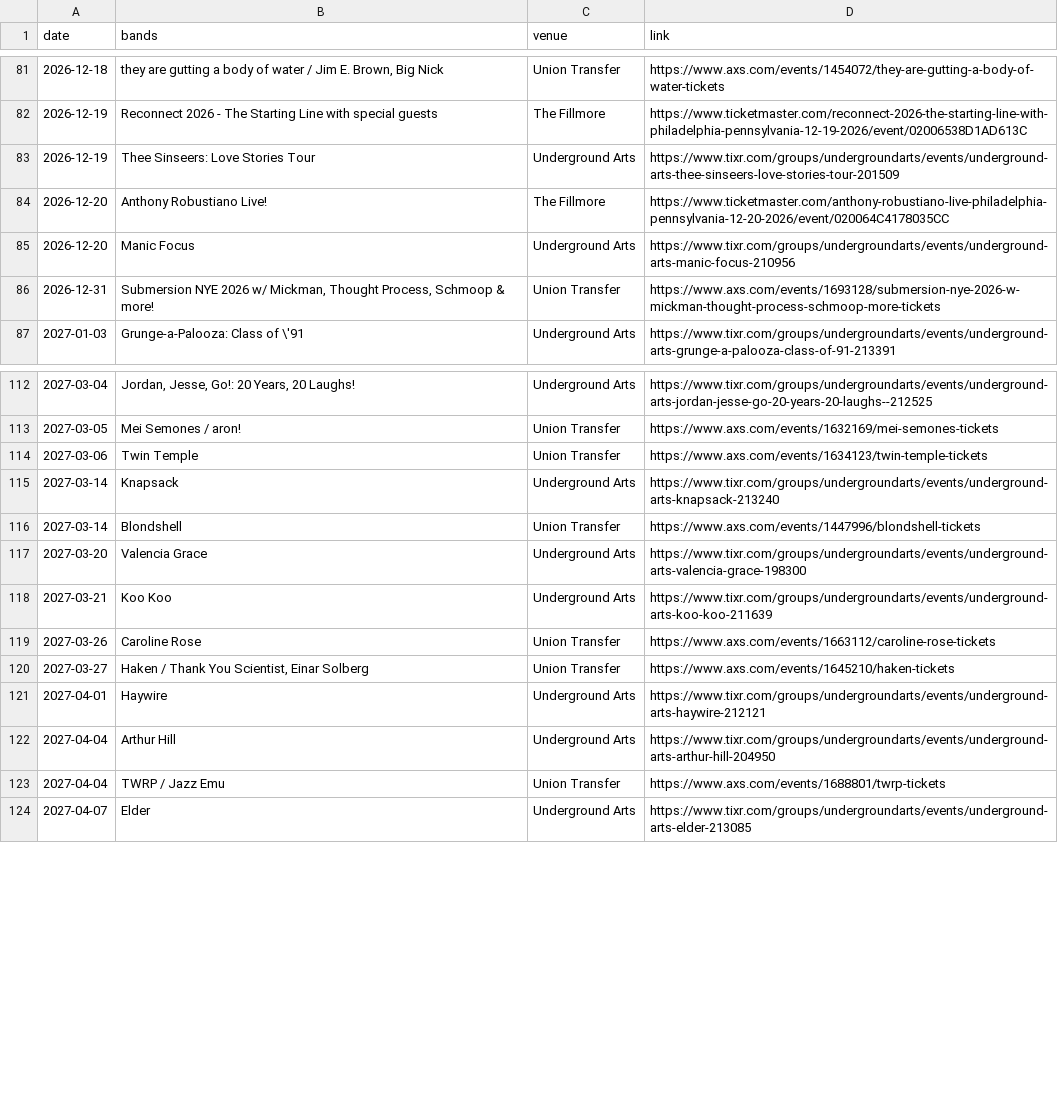
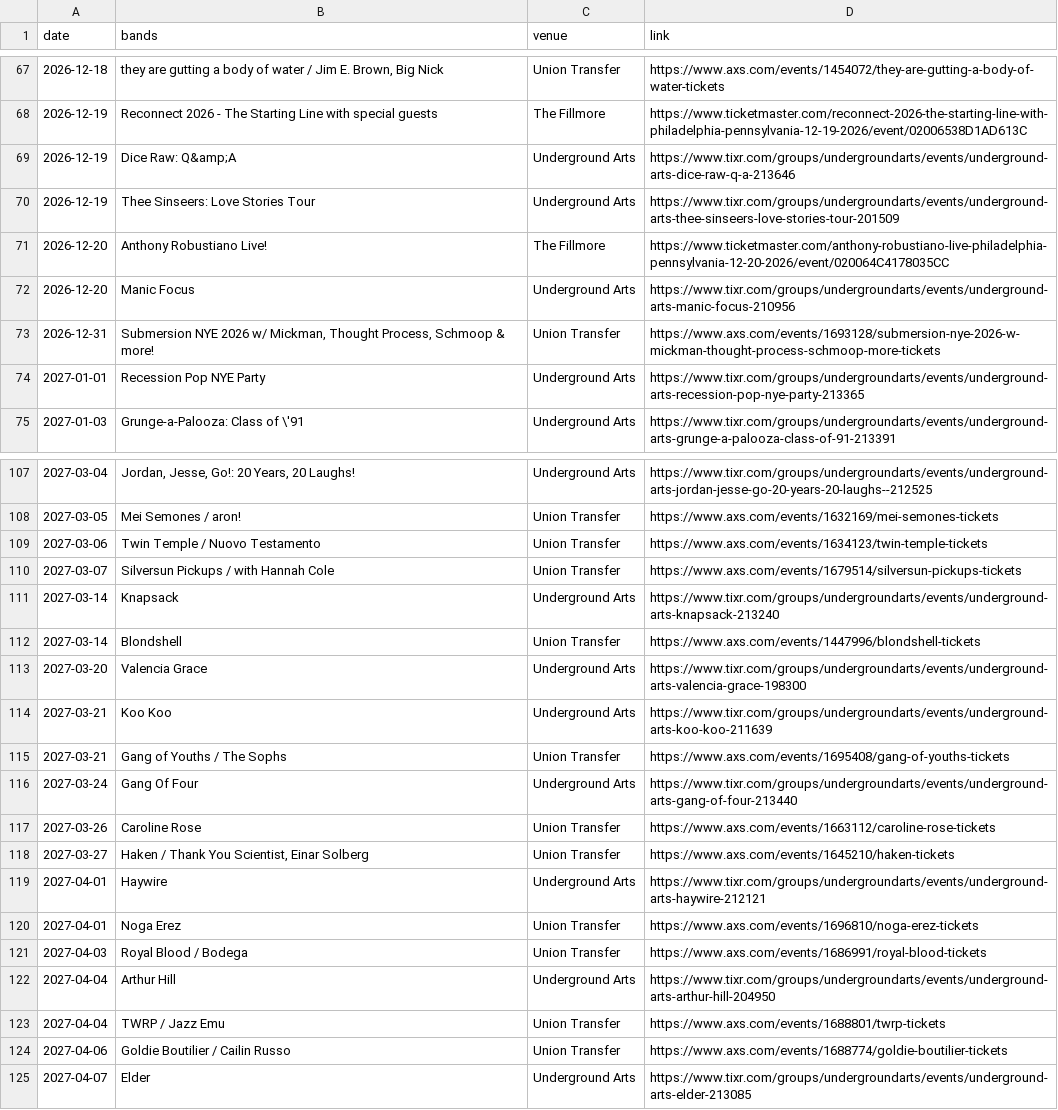
Before and after one commit to bms63/metsci, a CSV file: raw-data/events.csv, drawn as a sheet; only a part is shown, gaps mark what is left out; the diff covers the shown part only.

```diff
--- a/raw-data/events.csv
+++ b/raw-data/events.csv
@@ -82,2 +68,3 @@ date,bands,venue,link
 2026-12-19,Reconnect 2026 - The Starting Line with special guests,The Fillmore,https://www.ticketmaster.com/reconnect-2026-the-starting-line-with-philadelphia-pennsylvania-12-19-2026/event/02006538D1AD613C
+2026-12-19,Dice Raw: Q&amp;A,Underground Arts,https://www.tixr.com/groups/undergroundarts/events/underground-arts-dice-raw-q-a-213646
 2026-12-19,Thee Sinseers: Love Stories Tour,Underground Arts,https://www.tixr.com/groups/undergroundarts/events/underground-arts-thee-sinseers-love-stories-tour-201509
@@ -86,2 +73,3 @@ date,bands,venue,link
 2026-12-31,"Submersion NYE 2026 w/ Mickman, Thought Process, Schmoop & more!",Union Transfer,https://www.axs.com/events/1693128/submersion-nye-2026-w-mickman-thought-process-schmoop-more-tickets
+2027-01-01,Recession Pop NYE Party,Underground Arts,https://www.tixr.com/groups/undergroundarts/events/underground-arts-recession-pop-nye-party-213365
 2027-01-03,Grunge-a-Palooza: Class of \'91,Underground Arts,https://www.tixr.com/groups/undergroundarts/events/underground-arts-grunge-a-palooza-class-of-91-213391
@@ -113,3 +108,4 @@ date,bands,venue,link
 2027-03-05,Mei Semones / aron!,Union Transfer,https://www.axs.com/events/1632169/mei-semones-tickets
-2027-03-06,Twin Temple,Union Transfer,https://www.axs.com/events/1634123/twin-temple-tickets
+2027-03-06,Twin Temple / Nuovo Testamento,Union Transfer,https://www.axs.com/events/1634123/twin-temple-tickets
+2027-03-07,Silversun Pickups / with Hannah Cole,Union Transfer,https://www.axs.com/events/1679514/silversun-pickups-tickets
 2027-03-14,Knapsack,Underground Arts,https://www.tixr.com/groups/undergroundarts/events/underground-arts-knapsack-213240
@@ -118,2 +114,4 @@ date,bands,venue,link
 2027-03-21,Koo Koo,Underground Arts,https://www.tixr.com/groups/undergroundarts/events/underground-arts-koo-koo-211639
+2027-03-21,Gang of Youths / The Sophs,Union Transfer,https://www.axs.com/events/1695408/gang-of-youths-tickets
+2027-03-24,Gang Of Four,Underground Arts,https://www.tixr.com/groups/undergroundarts/events/underground-arts-gang-of-four-213440
 2027-03-26,Caroline Rose,Union Transfer,https://www.axs.com/events/1663112/caroline-rose-tickets
@@ -121,4 +119,7 @@ date,bands,venue,link
 2027-04-01,Haywire,Underground Arts,https://www.tixr.com/groups/undergroundarts/events/underground-arts-haywire-212121
+2027-04-01,Noga Erez,Union Transfer,https://www.axs.com/events/1696810/noga-erez-tickets
+2027-04-03,Royal Blood / Bodega,Union Transfer,https://www.axs.com/events/1686991/royal-blood-tickets
 2027-04-04,Arthur Hill,Underground Arts,https://www.tixr.com/groups/undergroundarts/events/underground-arts-arthur-hill-204950
 2027-04-04,TWRP / Jazz Emu,Union Transfer,https://www.axs.com/events/1688801/twrp-tickets
+2027-04-06,Goldie Boutilier / Cailin Russo,Union Transfer,https://www.axs.com/events/1688774/goldie-boutilier-tickets
 2027-04-07,Elder,Underground Arts,https://www.tixr.com/groups/undergroundarts/events/underground-arts-elder-213085
```
Also changed, not shown: 11 added rows, 14 removed rows and 1 edited cell elsewhere in this file, 2 other files.
